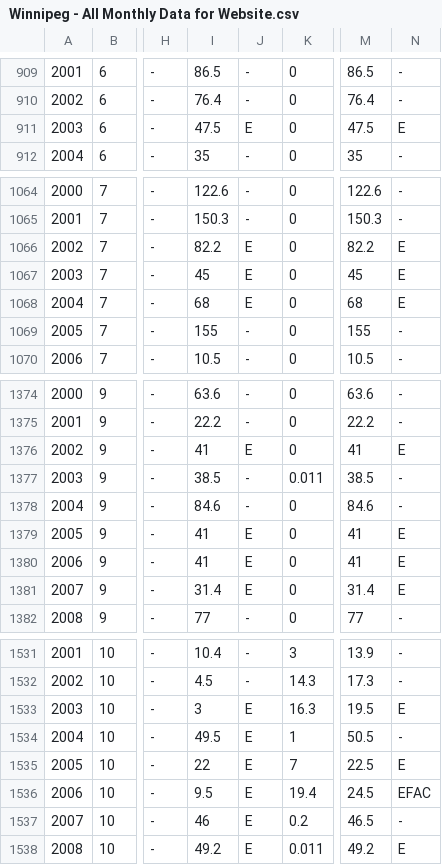
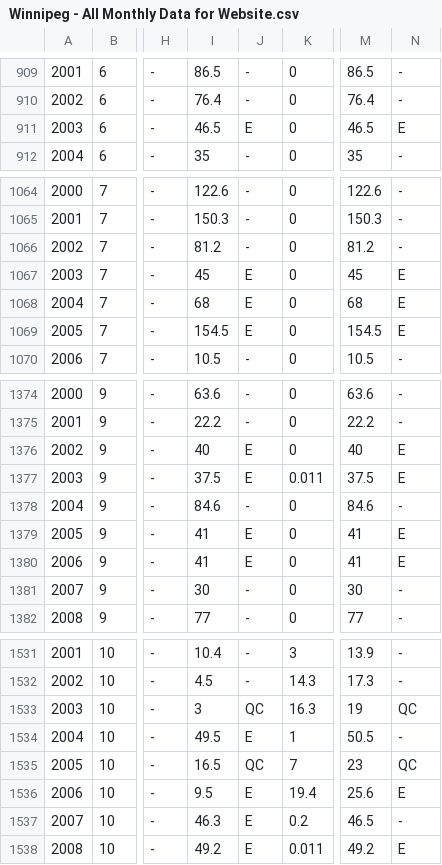
Before and after one commit to jjulietv-pixel/ALL-MONTHLY-DATA-FOR-WEBSITE, a CSV file: Winnipeg - All Monthly Data for Website.csv, drawn as a sheet; only a part is shown, gaps mark what is left out; the diff covers the shown part only; the diff names each change by its address in the sheet, - before the commit and + after, or states it on an @@ line.

```diff
--- a/Winnipeg - All Monthly Data for Website.csv
+++ b/Winnipeg - All Monthly Data for Website.csv
-I911: 47.5
+I911: 46.5
-M911: 47.5
+M911: 46.5
-I1066: 82.2
+I1066: 81.2
-J1066: E
+J1066: -
-M1066: 82.2
+M1066: 81.2
-N1066: E
+N1066: -
-I1069: 155
+I1069: 154.5
-J1069: -
+J1069: E
-M1069: 155
+M1069: 154.5
-N1069: -
+N1069: E
-I1376: 41
+I1376: 40
-M1376: 41
+M1376: 40
-I1377: 38.5
+I1377: 37.5
-J1377: -
+J1377: E
-M1377: 38.5
+M1377: 37.5
-N1377: -
+N1377: E
-I1381: 31.4
+I1381: 30
-J1381: E
+J1381: -
-M1381: 31.4
+M1381: 30
-N1381: E
+N1381: -
-J1533: E
+J1533: QC
-M1533: 19.5
+M1533: 19
-N1533: E
+N1533: QC
-I1535: 22
+I1535: 16.5
-J1535: E
+J1535: QC
-M1535: 22.5
+M1535: 23
-N1535: E
+N1535: QC
-M1536: 24.5
+M1536: 25.6
-N1536: EFAC
+N1536: E
-I1537: 46
+I1537: 46.3
```
Also changed, not shown: 85 edited cells elsewhere in this file.
